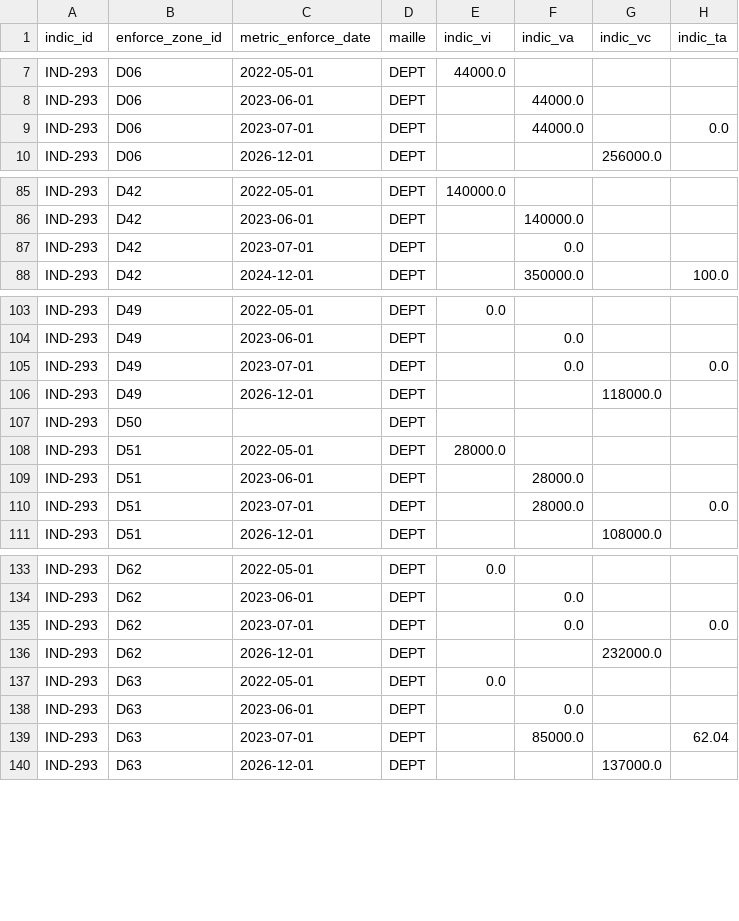
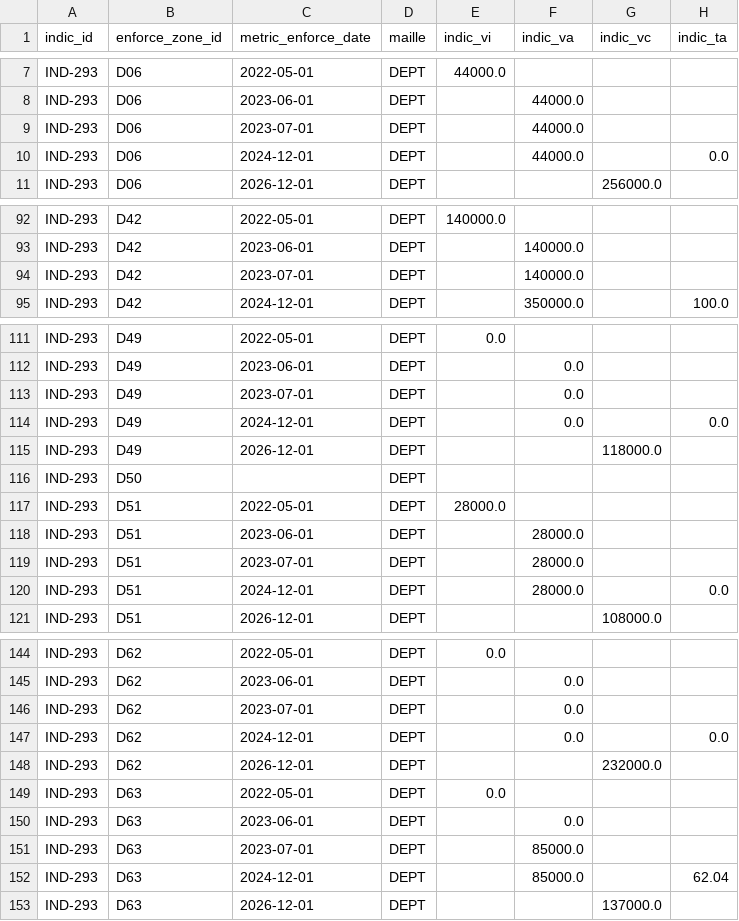
Before and after one commit to DITP-pilotage/barometre-resultats, a CSV file: data/ind-293.csv, drawn as a sheet; only a part is shown, gaps mark what is left out; the diff covers the shown part only.

```diff
--- a/data/ind-293.csv
+++ b/data/ind-293.csv
@@ -8,3 +8,4 @@ IND-293,D06,2022-05-01,DEPT,44000.0,,,
 IND-293,D06,2023-06-01,DEPT,,44000.0,,
-IND-293,D06,2023-07-01,DEPT,,44000.0,,0.0
+IND-293,D06,2023-07-01,DEPT,,44000.0,,
+IND-293,D06,2024-12-01,DEPT,,44000.0,,0.0
 IND-293,D06,2026-12-01,DEPT,,,256000.0,
@@ -86,3 +93,3 @@ IND-293,D42,2022-05-01,DEPT,140000.0,,,
 IND-293,D42,2023-06-01,DEPT,,140000.0,,
-IND-293,D42,2023-07-01,DEPT,,0.0,,
+IND-293,D42,2023-07-01,DEPT,,140000.0,,
 IND-293,D42,2024-12-01,DEPT,,350000.0,,100.0
@@ -104,3 +112,4 @@ IND-293,D49,2022-05-01,DEPT,0.0,,,
 IND-293,D49,2023-06-01,DEPT,,0.0,,
-IND-293,D49,2023-07-01,DEPT,,0.0,,0.0
+IND-293,D49,2023-07-01,DEPT,,0.0,,
+IND-293,D49,2024-12-01,DEPT,,0.0,,0.0
 IND-293,D49,2026-12-01,DEPT,,,118000.0,
@@ -109,3 +118,4 @@ IND-293,D51,2022-05-01,DEPT,28000.0,,,
 IND-293,D51,2023-06-01,DEPT,,28000.0,,
-IND-293,D51,2023-07-01,DEPT,,28000.0,,0.0
+IND-293,D51,2023-07-01,DEPT,,28000.0,,
+IND-293,D51,2024-12-01,DEPT,,28000.0,,0.0
 IND-293,D51,2026-12-01,DEPT,,,108000.0,
@@ -134,3 +145,4 @@ IND-293,D62,2022-05-01,DEPT,0.0,,,
 IND-293,D62,2023-06-01,DEPT,,0.0,,
-IND-293,D62,2023-07-01,DEPT,,0.0,,0.0
+IND-293,D62,2023-07-01,DEPT,,0.0,,
+IND-293,D62,2024-12-01,DEPT,,0.0,,0.0
 IND-293,D62,2026-12-01,DEPT,,,232000.0,
@@ -138,3 +150,4 @@ IND-293,D63,2022-05-01,DEPT,0.0,,,
 IND-293,D63,2023-06-01,DEPT,,0.0,,
-IND-293,D63,2023-07-01,DEPT,,85000.0,,62.04
+IND-293,D63,2023-07-01,DEPT,,85000.0,,
+IND-293,D63,2024-12-01,DEPT,,85000.0,,62.04
 IND-293,D63,2026-12-01,DEPT,,,137000.0,
```
Also changed, not shown: 18 added rows and 26 edited cells elsewhere in this file, data/ind-957.csv, metadata/meta_indicateurs.csv.
